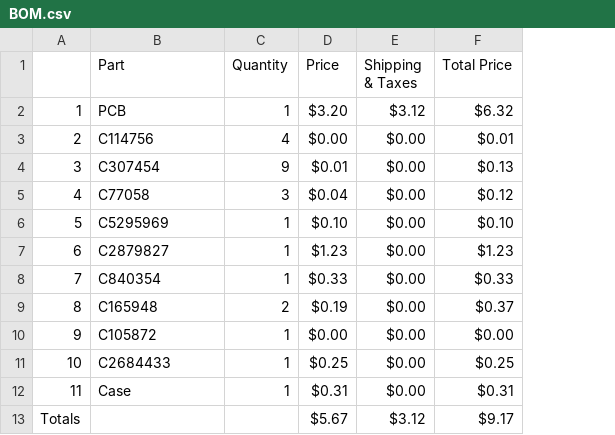
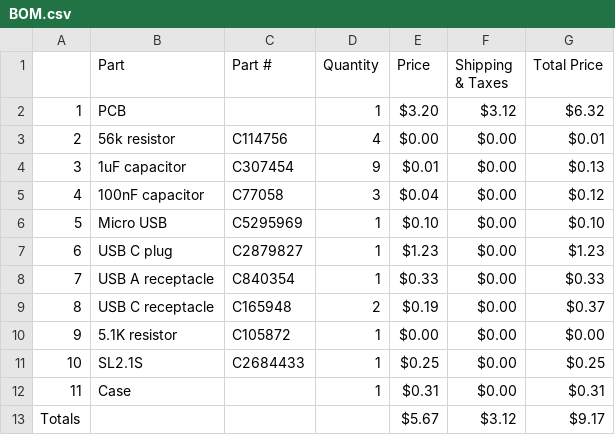
Before and after one commit to Neya-M/usb-hub, a CSV file: docs/BOM.csv, drawn as a sheet; the diff names each change by its address in the sheet, - before the commit and + after, or states it on an @@ line.

```diff
--- a/docs/BOM.csv
+++ b/docs/BOM.csv
+column C (Part #), rows 3-11: C114756 | C307454 | C77058 | C5295969 | C2879827 | C840354 | C165948 | C105872 | C2684433
-B3 (Part): C114756
+B3 (Part): 56k resistor
-B4 (Part): C307454
+B4 (Part): 1uF capacitor
-B5 (Part): C77058
+B5 (Part): 100nF capacitor
-B6 (Part): C5295969
+B6 (Part): Micro USB
-B7 (Part): C2879827
+B7 (Part): USB C plug
-B8 (Part): C840354
+B8 (Part): USB A receptacle
-B9 (Part): C165948
+B9 (Part): USB C receptacle
-B10 (Part): C105872
+B10 (Part): 5.1K resistor
-B11 (Part): C2684433
+B11 (Part): SL2.1S
```
Also changed, not shown: 2 other files.
